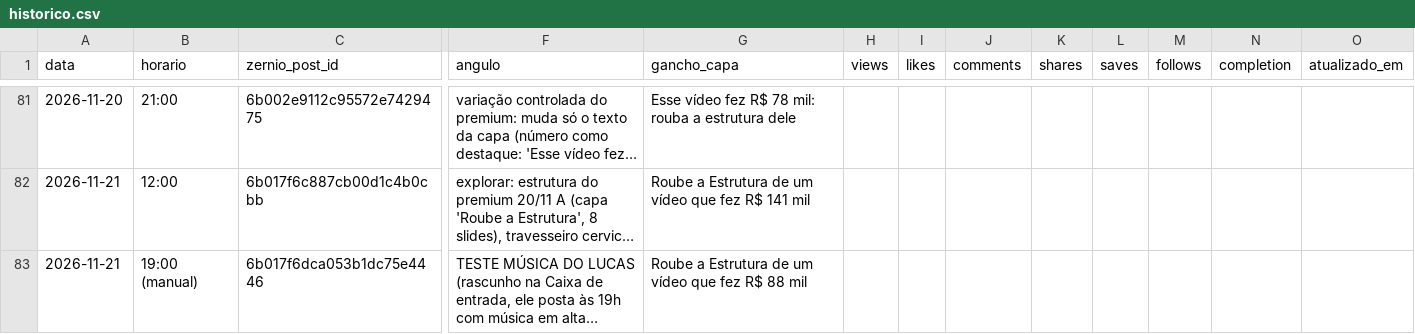
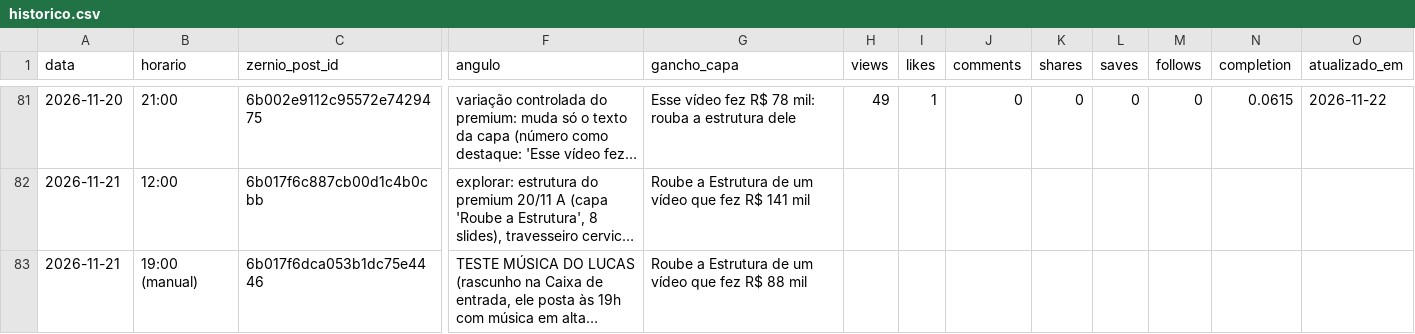
Before and after one commit to lucas5342648/optimizze-carrosseis, a CSV file: historico.csv, drawn as a sheet; only a part is shown, gaps mark what is left out; long unchanged cells end in …; the diff covers the shown part only; the diff names each change by its address in the sheet, - before the commit and + after, or states it on an @@ line.

```diff
--- a/historico.csv
+++ b/historico.csv
-H81 (views): (empty)
+H81 (views): 49
-I81 (likes): (empty)
+I81 (likes): 1
-J81 (comments): (empty)
+J81 (comments): 0
-K81 (shares): (empty)
+K81 (shares): 0
-L81 (saves): (empty)
+L81 (saves): 0
-M81 (follows): (empty)
+M81 (follows): 0
-N81 (completion): (empty)
+N81 (completion): 0.0615
-O81 (atualizado_em): (empty)
+O81 (atualizado_em): 2026-11-22
```
Also changed, not shown: 57 edited cells elsewhere in this file, 57 other files.
